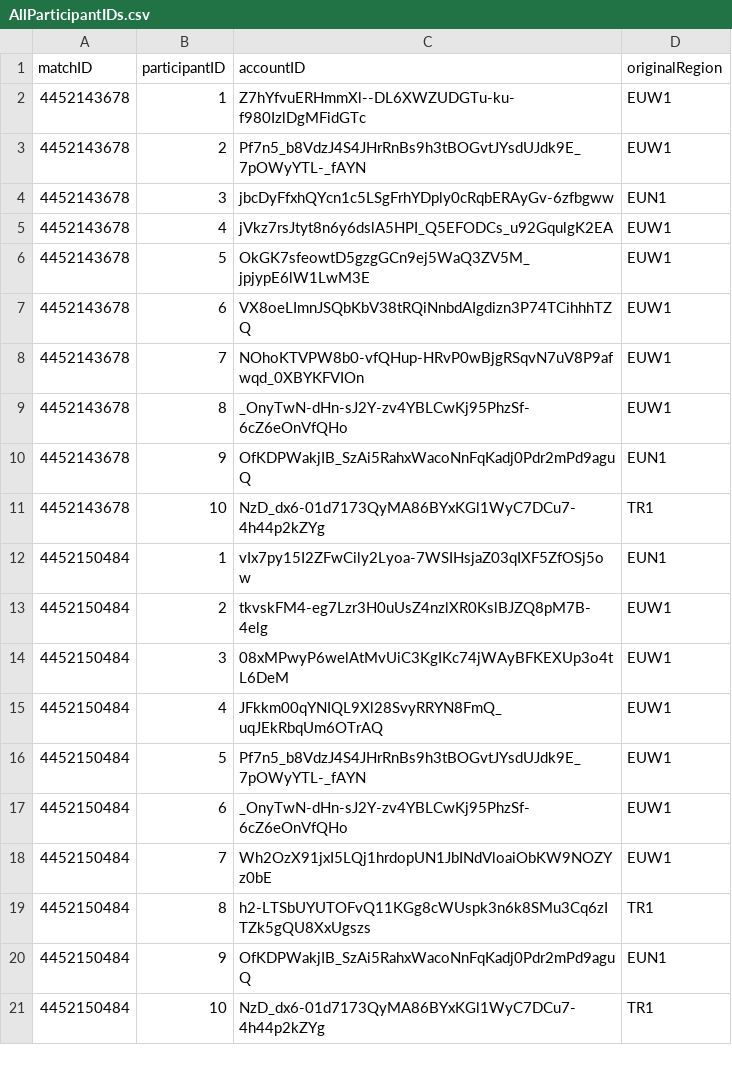
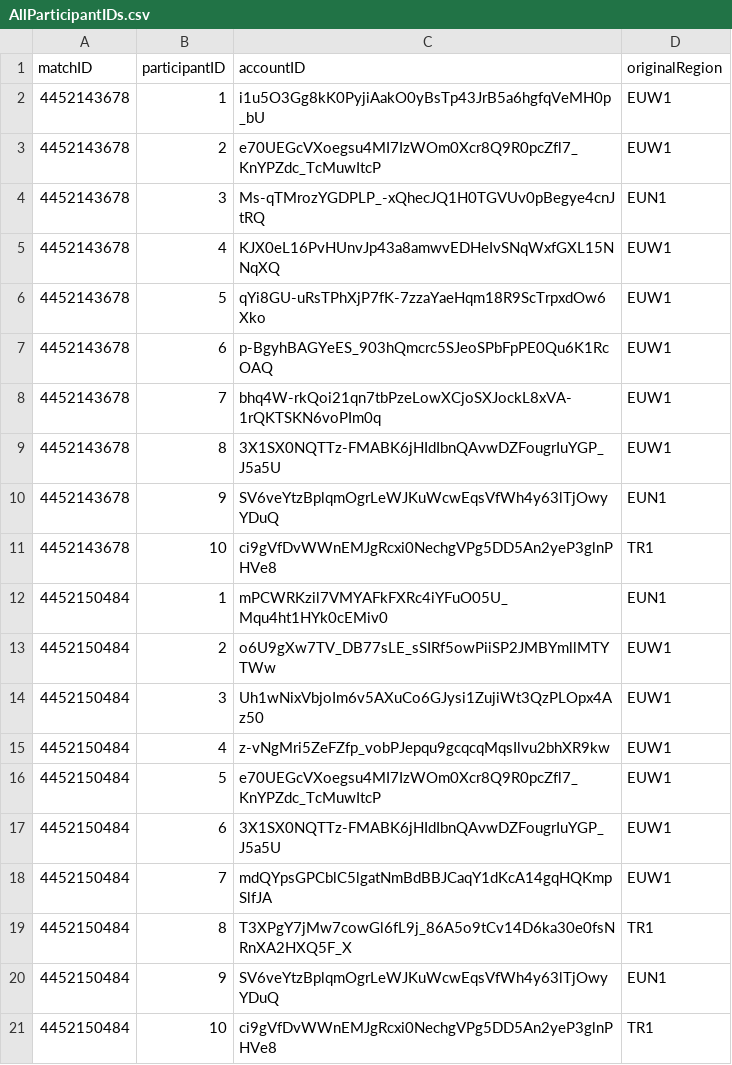
Before and after one commit to Silentjeerd/LOL-DataParser, a CSV file: LoLparser/CSVs/AllParticipantIDs.csv, drawn as a sheet.

```diff
--- a/LoLparser/CSVs/AllParticipantIDs.csv
+++ b/LoLparser/CSVs/AllParticipantIDs.csv
@@ -1,21 +1,21 @@
 matchID,participantID,accountID,originalRegion
-4452143678,1,Z7hYfvuERHmmXl--DL6XWZUDGTu-ku-f980IzlDgMFidGTc,EUW1
-4452143678,2,Pf7n5_b8VdzJ4S4JHrRnBs9h3tBOGvtJYsdUJdk9E_7pOWyYTL-_fAYN,EUW1
-4452143678,3,jbcDyFfxhQYcn1c5LSgFrhYDply0cRqbERAyGv-6zfbgww,EUN1
-4452143678,4,jVkz7rsJtyt8n6y6dslA5HPI_Q5EFODCs_u92GqulgK2EA,EUW1
-4452143678,5,OkGK7sfeowtD5gzgGCn9ej5WaQ3ZV5M_jpjypE6lW1LwM3E,EUW1
-4452143678,6,VX8oeLImnJSQbKbV38tRQiNnbdAIgdizn3P74TCihhhTZQ,EUW1
-4452143678,7,NOhoKTVPW8b0-vfQHup-HRvP0wBjgRSqvN7uV8P9afwqd_0XBYKFVIOn,EUW1
-4452143678,8,_OnyTwN-dHn-sJ2Y-zv4YBLCwKj95PhzSf-6cZ6eOnVfQHo,EUW1
-4452143678,9,OfKDPWakjIB_SzAi5RahxWacoNnFqKadj0Pdr2mPd9aguQ,EUN1
-4452143678,10,NzD_dx6-01d7173QyMA86BYxKGl1WyC7DCu7-4h44p2kZYg,TR1
-4452150484,1,vIx7py15I2ZFwCily2Lyoa-7WSIHsjaZ03qIXF5ZfOSj5ow,EUN1
-4452150484,2,tkvskFM4-eg7Lzr3H0uUsZ4nzlXR0KslBJZQ8pM7B-4elg,EUW1
-4452150484,3,08xMPwyP6welAtMvUiC3KgIKc74jWAyBFKEXUp3o4tL6DeM,EUW1
-4452150484,4,JFkkm00qYNIQL9Xl28SvyRRYN8FmQ_uqJEkRbqUm6OTrAQ,EUW1
-4452150484,5,Pf7n5_b8VdzJ4S4JHrRnBs9h3tBOGvtJYsdUJdk9E_7pOWyYTL-_fAYN,EUW1
-4452150484,6,_OnyTwN-dHn-sJ2Y-zv4YBLCwKj95PhzSf-6cZ6eOnVfQHo,EUW1
-4452150484,7,Wh2OzX91jxI5LQj1hrdopUN1JbINdVloaiObKW9NOZYz0bE,EUW1
-4452150484,8,h2-LTSbUYUTOFvQ11KGg8cWUspk3n6k8SMu3Cq6zITZk5gQU8XxUgszs,TR1
-4452150484,9,OfKDPWakjIB_SzAi5RahxWacoNnFqKadj0Pdr2mPd9aguQ,EUN1
-4452150484,10,NzD_dx6-01d7173QyMA86BYxKGl1WyC7DCu7-4h44p2kZYg,TR1
+4452143678,1,i1u5O3Gg8kK0PyjiAakO0yBsTp43JrB5a6hgfqVeMH0p_bU,EUW1
+4452143678,2,e70UEGcVXoegsu4MI7IzWOm0Xcr8Q9R0pcZfl7_KnYPZdc_TcMuwItcP,EUW1
+4452143678,3,Ms-qTMrozYGDPLP_-xQhecJQ1H0TGVUv0pBegye4cnJtRQ,EUN1
+4452143678,4,KJX0eL16PvHUnvJp43a8amwvEDHeIvSNqWxfGXL15NNqXQ,EUW1
+4452143678,5,qYi8GU-uRsTPhXjP7fK-7zzaYaeHqm18R9ScTrpxdOw6Xko,EUW1
+4452143678,6,p-BgyhBAGYeES_903hQmcrc5SJeoSPbFpPE0Qu6K1RcOAQ,EUW1
+4452143678,7,bhq4W-rkQoi21qn7tbPzeLowXCjoSXJockL8xVA-1rQKTSKN6voPIm0q,EUW1
+4452143678,8,3X1SX0NQTTz-FMABK6jHIdIbnQAvwDZFougrIuYGP_J5a5U,EUW1
+4452143678,9,SV6veYtzBplqmOgrLeWJKuWcwEqsVfWh4y63lTjOwyYDuQ,EUN1
+4452143678,10,ci9gVfDvWWnEMJgRcxi0NechgVPg5DD5An2yeP3glnPHVe8,TR1
+4452150484,1,mPCWRKzil7VMYAFkFXRc4iYFuO05U_Mqu4ht1HYk0cEMiv0,EUN1
+4452150484,2,o6U9gXw7TV_DB77sLE_sSIRf5owPiiSP2JMBYmllMTYTWw,EUW1
+4452150484,3,Uh1wNixVbjoIm6v5AXuCo6GJysi1ZujiWt3QzPLOpx4Az50,EUW1
+4452150484,4,z-vNgMri5ZeFZfp_vobPJepqu9gcqcqMqsIlvu2bhXR9kw,EUW1
+4452150484,5,e70UEGcVXoegsu4MI7IzWOm0Xcr8Q9R0pcZfl7_KnYPZdc_TcMuwItcP,EUW1
+4452150484,6,3X1SX0NQTTz-FMABK6jHIdIbnQAvwDZFougrIuYGP_J5a5U,EUW1
+4452150484,7,mdQYpsGPCblC5lgatNmBdBBJCaqY1dKcA14gqHQKmpSlfJA,EUW1
+4452150484,8,T3XPgY7jMw7cowGl6fL9j_86A5o9tCv14D6ka30e0fsNRnXA2HXQ5F_X,TR1
+4452150484,9,SV6veYtzBplqmOgrLeWJKuWcwEqsVfWh4y63lTjOwyYDuQ,EUN1
+4452150484,10,ci9gVfDvWWnEMJgRcxi0NechgVPg5DD5An2yeP3glnPHVe8,TR1
```
Also changed, not shown: LoLparser/CSVs/AllMatchHistory.csv, LoLparser/CSVs/AllPlayerMasteries.csv, 30 other files.
